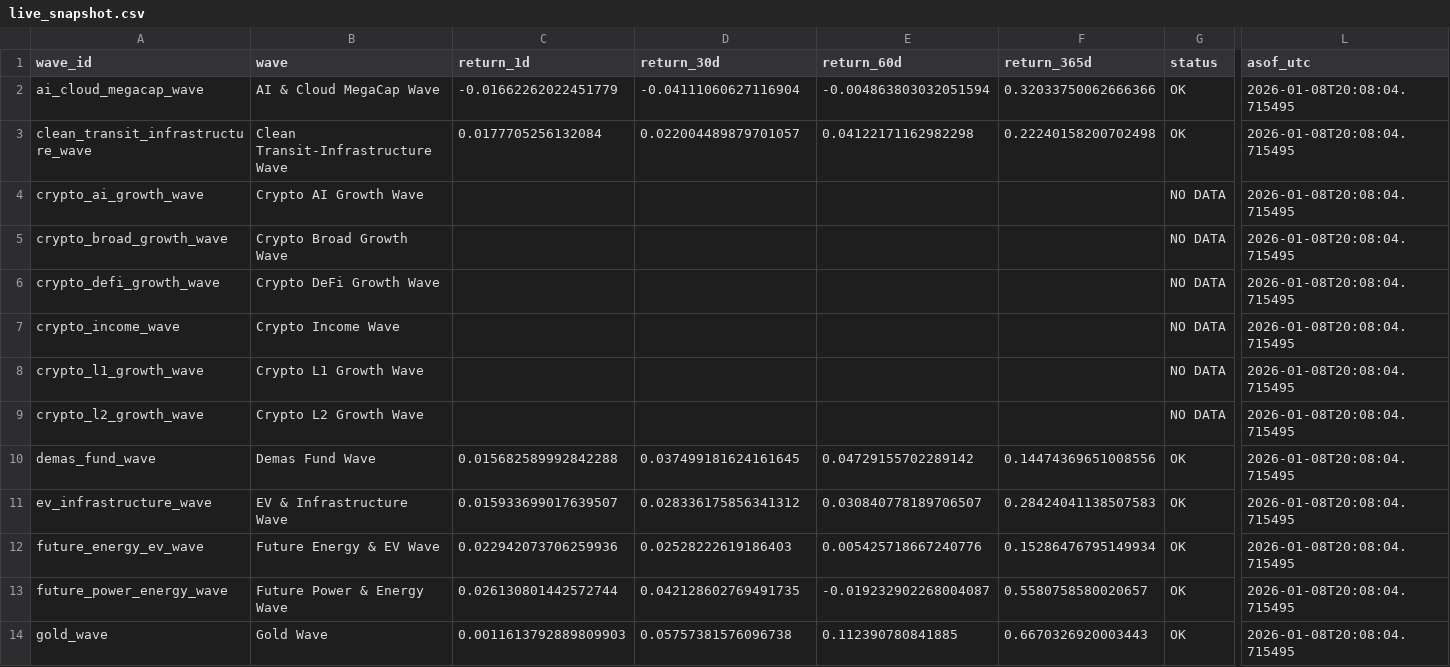
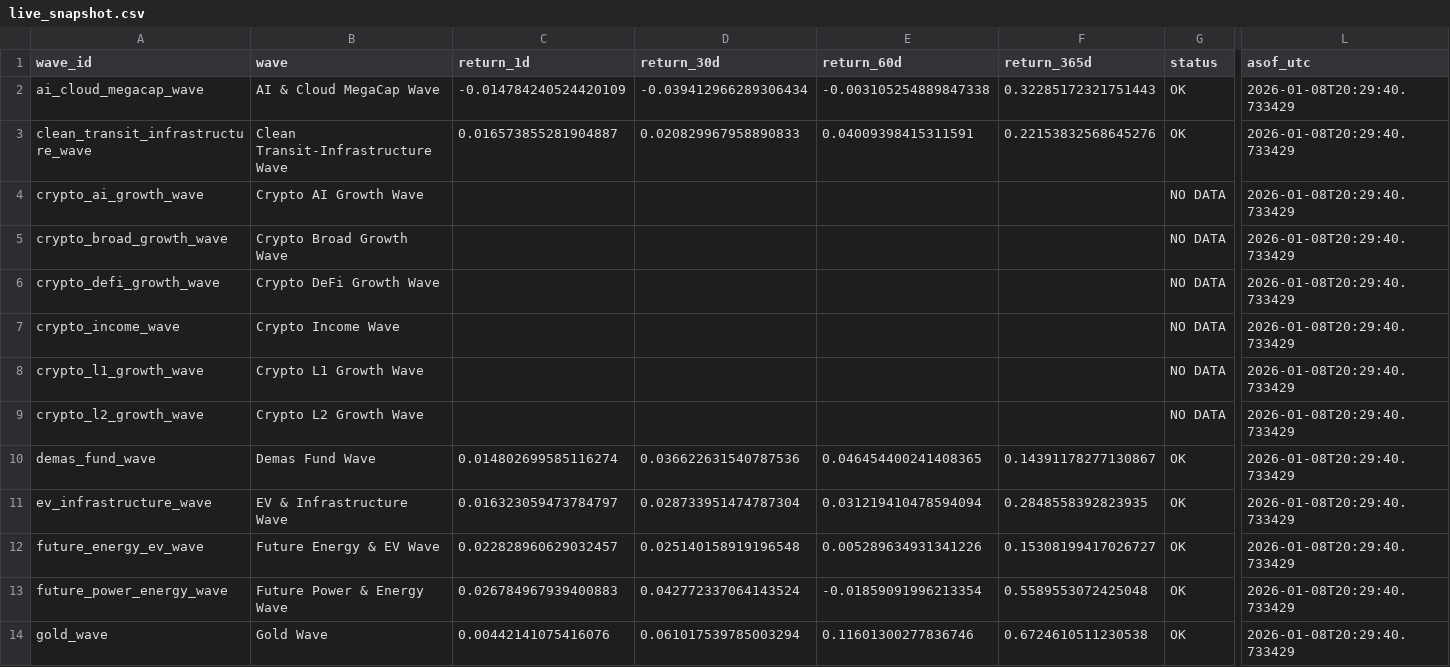
Before and after one commit to jasonheldman-creator/Waves-Simple, a CSV file: data/live_snapshot.csv, drawn as a sheet; only a part is shown, gaps mark what is left out; the diff covers the shown part only; the diff names each change by its address in the sheet, - before the commit and + after, or states it on an @@ line.

```diff
--- a/data/live_snapshot.csv
+++ b/data/live_snapshot.csv
-C2 (return_1d): -0.01662262022451779
+C2 (return_1d): -0.014784240524420109
-D2 (return_30d): -0.04111060627116904
+D2 (return_30d): -0.039412966289306434
-E2 (return_60d): -0.004863803032051594
+E2 (return_60d): -0.003105254889847338
-F2 (return_365d): 0.32033750062666366
+F2 (return_365d): 0.32285172321751443
-L2:L14 (asof_utc): 2026-01-08T20:08:04.715495
+L2:L14 (asof_utc): 2026-01-08T20:29:40.733429
-C3 (return_1d): 0.0177705256132084
+C3 (return_1d): 0.016573855281904887
-D3 (return_30d): 0.022004489879701057
+D3 (return_30d): 0.020829967958890833
-E3 (return_60d): 0.04122171162982298
+E3 (return_60d): 0.04009398415311591
-F3 (return_365d): 0.22240158200702498
+F3 (return_365d): 0.22153832568645276
-C10 (return_1d): 0.015682589992842288
+C10 (return_1d): 0.014802699585116274
-D10 (return_30d): 0.037499181624161645
+D10 (return_30d): 0.036622631540787536
-E10 (return_60d): 0.04729155702289142
+E10 (return_60d): 0.046454400241408365
-F10 (return_365d): 0.14474369651008556
+F10 (return_365d): 0.14391178277130867
-C11 (return_1d): 0.015933699017639507
+C11 (return_1d): 0.016323059473784797
-D11 (return_30d): 0.028336175856341312
+D11 (return_30d): 0.028733951474787304
-E11 (return_60d): 0.030840778189706507
+E11 (return_60d): 0.031219410478594094
-F11 (return_365d): 0.28424041138507583
+F11 (return_365d): 0.2848558392823935
-C12 (return_1d): 0.022942073706259936
+C12 (return_1d): 0.022828960629032457
-D12 (return_30d): 0.02528222619186403
+D12 (return_30d): 0.025140158919196548
-E12 (return_60d): 0.005425718667240776
+E12 (return_60d): 0.005289634931341226
-F12 (return_365d): 0.15286476795149934
+F12 (return_365d): 0.15308199417026727
-C13 (return_1d): 0.026130801442572744
+C13 (return_1d): 0.026784967939400883
-D13 (return_30d): 0.042128602769491735
+D13 (return_30d): 0.042772337064143524
-E13 (return_60d): -0.019232902268004087
+E13 (return_60d): -0.01859091996213354
-F13 (return_365d): 0.5580758580020657
+F13 (return_365d): 0.5589553072425048
-C14 (return_1d): 0.0011613792889809903
+C14 (return_1d): 0.00442141075416076
-D14 (return_30d): 0.05757381576096738
+D14 (return_30d): 0.061017539785003294
-E14 (return_60d): 0.112390780841885
+E14 (return_60d): 0.11601300277836746
-F14 (return_365d): 0.6670326920003443
+F14 (return_365d): 0.6724610511230538
```
Also changed, not shown: 72 edited cells elsewhere in this file.
